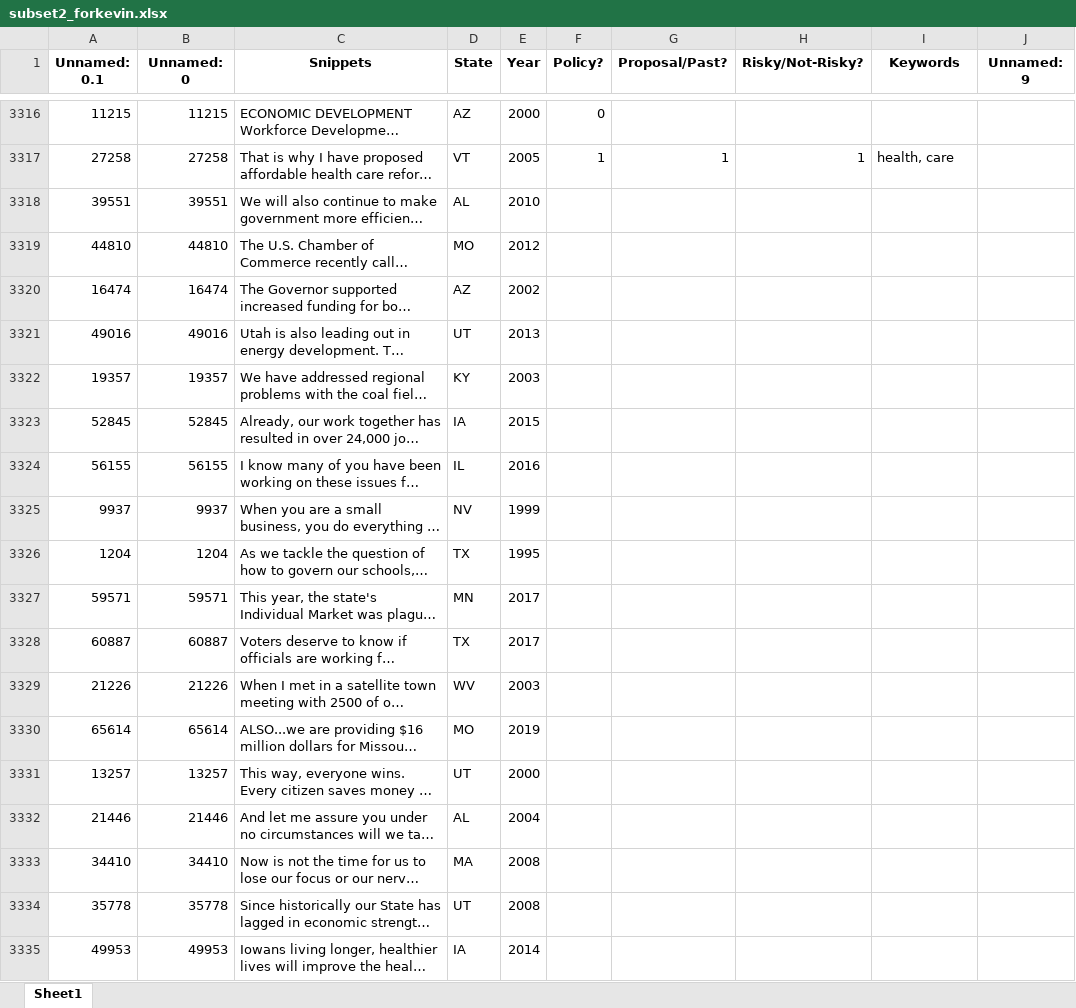
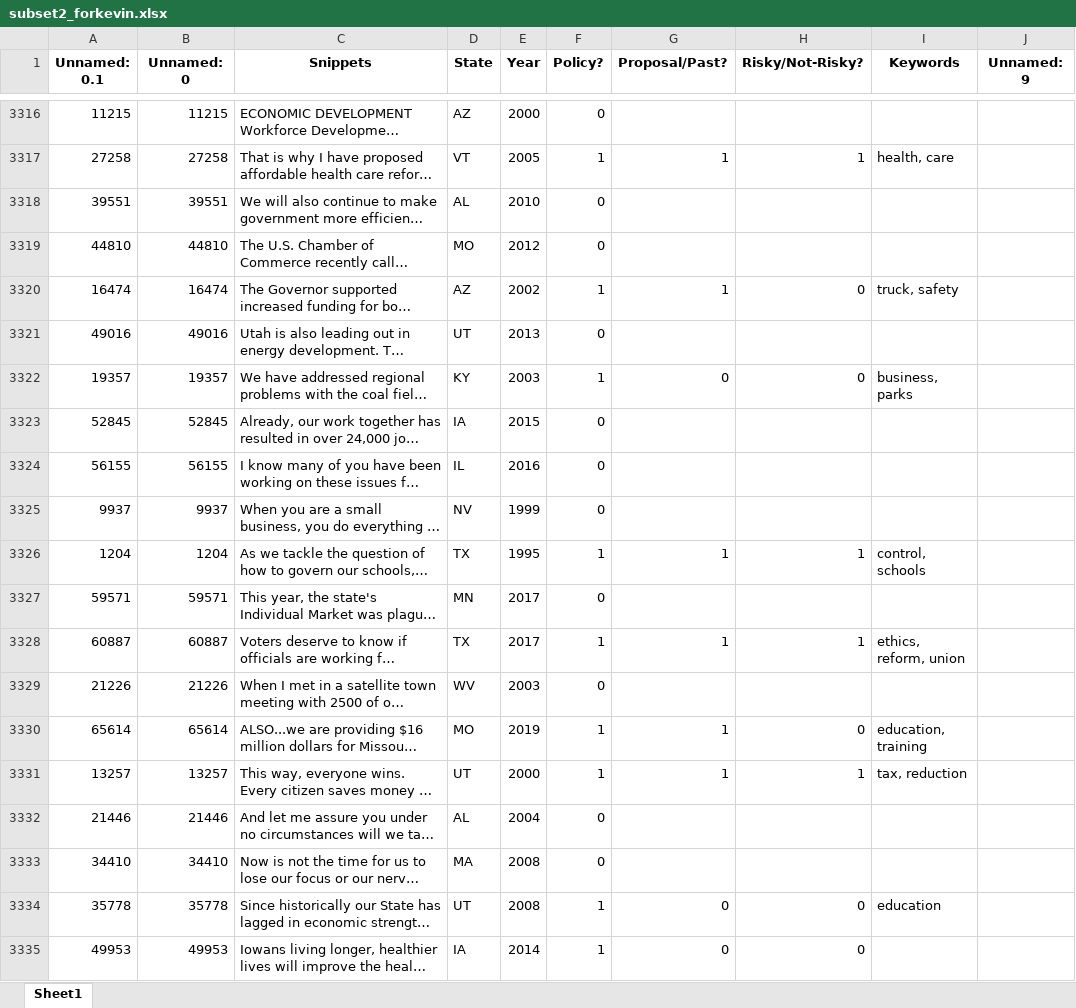
Before and after one commit to keverage-guan/RA-Work, an Excel workbook: guber/flask_ui/subset2_forkevin.xlsx, sheet Sheet1, drawn as a sheet; only a part is shown, gaps mark what is left out; long unchanged cells end in …; values as stored, in another font and other column widths than the file's, no borders; the diff covers the shown part only; the diff names each change by its address in the sheet, - before the commit and + after, or states it on an @@ line.

Commit message:
more snippets

```diff
--- a/guber/flask_ui/subset2_forkevin.xlsx (sheet Sheet1)
+++ b/guber/flask_ui/subset2_forkevin.xlsx (sheet Sheet1)
-F3318:F3319 (Policy?): (empty)
+F3318:F3319 (Policy?): 0
-F3320 (Policy?): (empty)
+F3320 (Policy?): 1
-G3320 (Proposal/Past?): (empty)
+G3320 (Proposal/Past?): 1
-H3320 (Risky/Not-Risky?): (empty)
+H3320 (Risky/Not-Risky?): 0
-I3320 (Keywords): (empty)
+I3320 (Keywords): truck, safety
-F3321 (Policy?): (empty)
+F3321 (Policy?): 0
-F3322 (Policy?): (empty)
+F3322 (Policy?): 1
-G3322 (Proposal/Past?): (empty)
+G3322 (Proposal/Past?): 0
-H3322 (Risky/Not-Risky?): (empty)
+H3322 (Risky/Not-Risky?): 0
-I3322 (Keywords): (empty)
+I3322 (Keywords): business, parks
-F3323:F3325 (Policy?): (empty)
+F3323:F3325 (Policy?): 0
-F3326 (Policy?): (empty)
+F3326 (Policy?): 1
-G3326 (Proposal/Past?): (empty)
+G3326 (Proposal/Past?): 1
-H3326 (Risky/Not-Risky?): (empty)
+H3326 (Risky/Not-Risky?): 1
-I3326 (Keywords): (empty)
+I3326 (Keywords): control, schools
-F3327 (Policy?): (empty)
+F3327 (Policy?): 0
-F3328 (Policy?): (empty)
+F3328 (Policy?): 1
-G3328 (Proposal/Past?): (empty)
+G3328 (Proposal/Past?): 1
-H3328 (Risky/Not-Risky?): (empty)
+H3328 (Risky/Not-Risky?): 1
-I3328 (Keywords): (empty)
+I3328 (Keywords): ethics, reform, union
-F3329 (Policy?): (empty)
+F3329 (Policy?): 0
-F3330:F3331 (Policy?): (empty)
+F3330:F3331 (Policy?): 1
-G3330:G3331 (Proposal/Past?): (empty)
+G3330:G3331 (Proposal/Past?): 1
-H3330 (Risky/Not-Risky?): (empty)
+H3330 (Risky/Not-Risky?): 0
-I3330 (Keywords): (empty)
+I3330 (Keywords): education, training
-H3331 (Risky/Not-Risky?): (empty)
+H3331 (Risky/Not-Risky?): 1
-I3331 (Keywords): (empty)
+I3331 (Keywords): tax, reduction
-F3332:F3333 (Policy?): (empty)
+F3332:F3333 (Policy?): 0
-F3334:F3335 (Policy?): (empty)
+F3334:F3335 (Policy?): 1
-G3334:G3335 (Proposal/Past?): (empty)
+G3334:G3335 (Proposal/Past?): 0
-H3334:H3335 (Risky/Not-Risky?): (empty)
+H3334:H3335 (Risky/Not-Risky?): 0
-I3334 (Keywords): (empty)
+I3334 (Keywords): education
```
Also changed, not shown: 170 edited cells elsewhere in this sheet, 1 other file.
